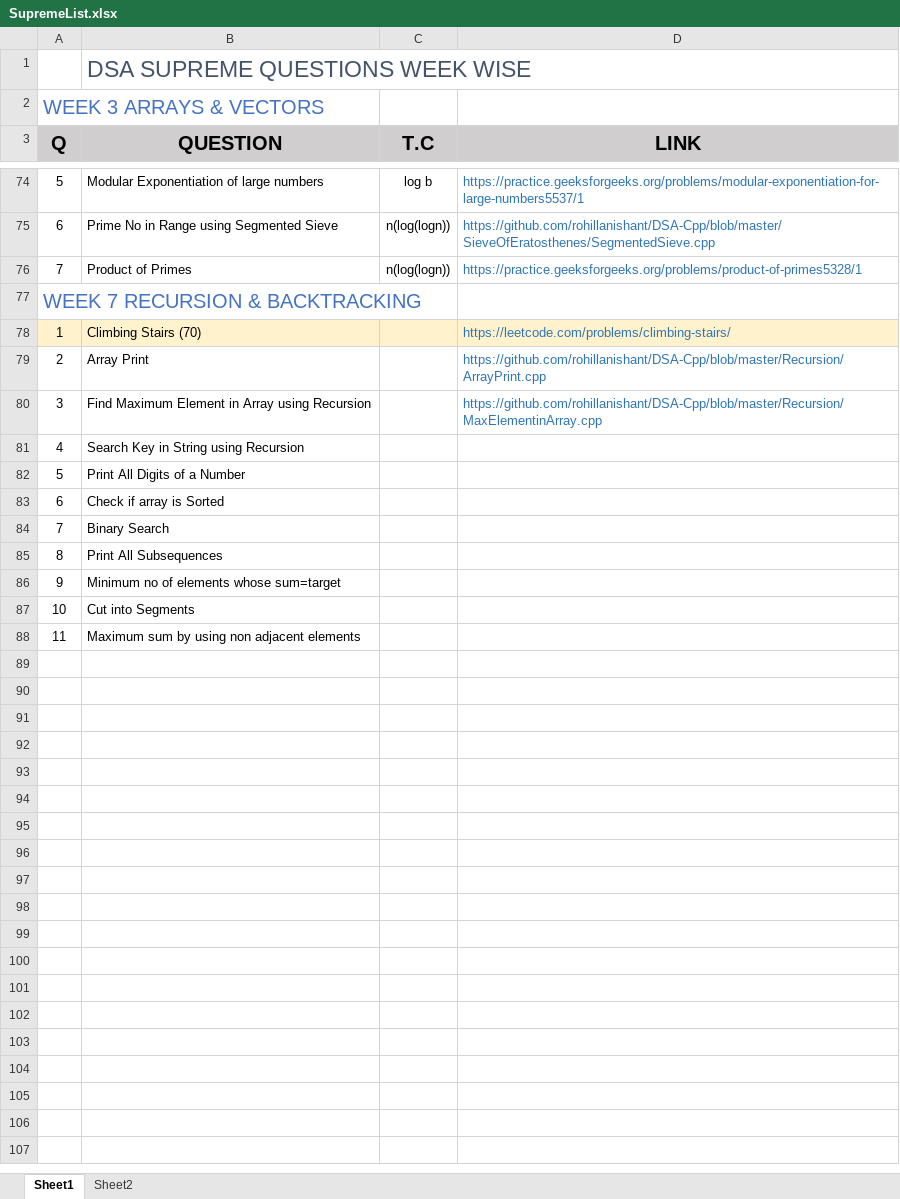
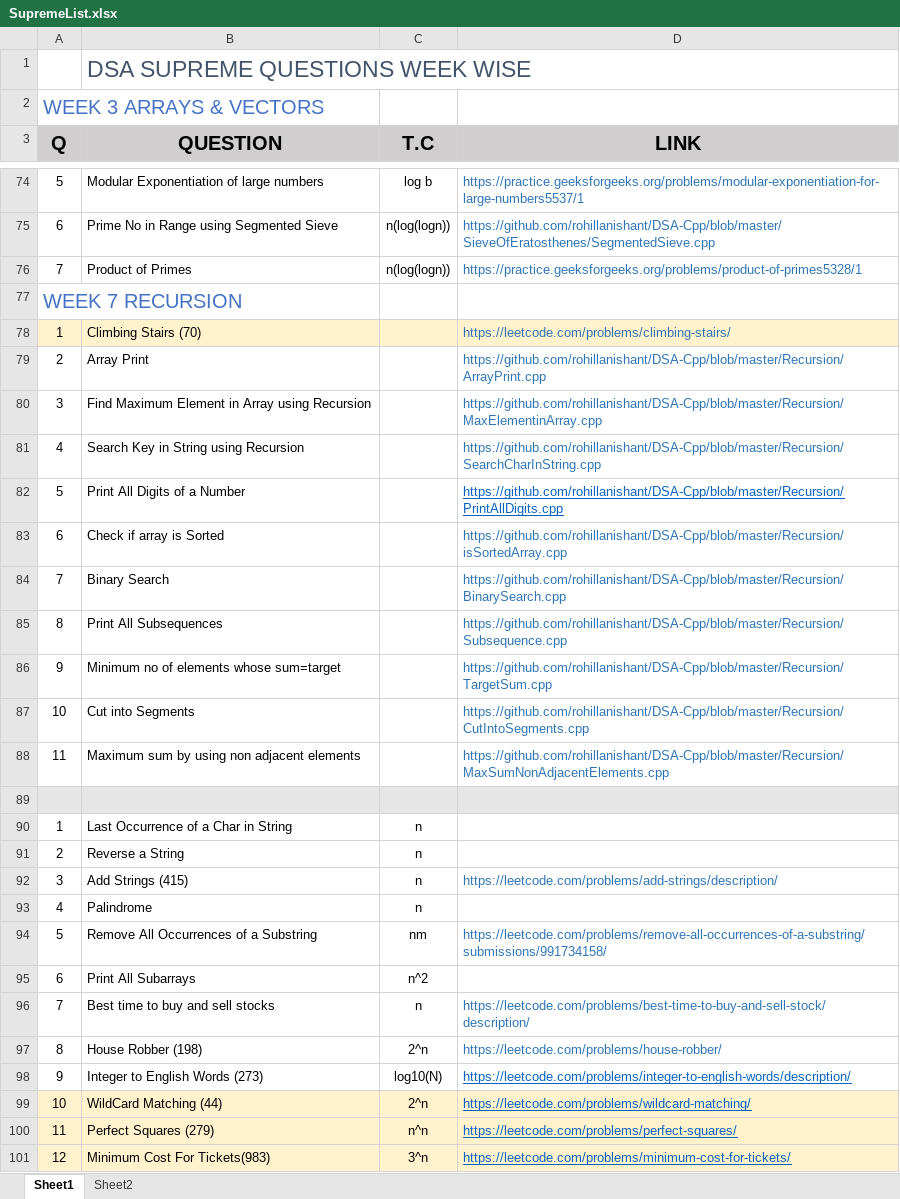
Before and after one commit to rohillanishant/DSA-Cpp, an Excel workbook: Notes/SupremeList.xlsx, sheet Sheet1, drawn as a sheet; only a part is shown, gaps mark what is left out; values as stored, in another font and other column widths than the file's, no borders; the diff covers the shown part only; the diff names each change by its address in the sheet, - before the commit and + after, or states it on an @@ line.

```diff
--- a/Notes/SupremeList.xlsx (sheet Sheet1)
+++ b/Notes/SupremeList.xlsx (sheet Sheet1)
-A77 (Q): WEEK 7 RECURSION & BACKTRACKING
+A77 (Q): WEEK 7 RECURSION
-D81 (LINK): (empty)
+D81 (LINK): https://github.com/rohillanishant/DSA-Cpp/blob/master/Recursion/SearchCharInString.cpp
-D82 (LINK): (empty)
+D82 (LINK): https://github.com/rohillanishant/DSA-Cpp/blob/master/Recursion/PrintAllDigits.cpp
-D83 (LINK): (empty)
+D83 (LINK): https://github.com/rohillanishant/DSA-Cpp/blob/master/Recursion/isSortedArray.cpp
-D84 (LINK): (empty)
+D84 (LINK): https://github.com/rohillanishant/DSA-Cpp/blob/master/Recursion/BinarySearch.cpp
-D85 (LINK): (empty)
+D85 (LINK): https://github.com/rohillanishant/DSA-Cpp/blob/master/Recursion/Subsequence.cpp
-D86 (LINK): (empty)
+D86 (LINK): https://github.com/rohillanishant/DSA-Cpp/blob/master/Recursion/TargetSum.cpp
-D87 (LINK): (empty)
+D87 (LINK): https://github.com/rohillanishant/DSA-Cpp/blob/master/Recursion/CutIntoSegments.cpp
-D88 (LINK): (empty)
+D88 (LINK): https://github.com/rohillanishant/DSA-Cpp/blob/master/Recursion/MaxSumNonAdjacentElements.cpp
+row 89: (empty)
+row 90: 1 | Last Occurrence of a Char in String | n
+row 91: 2 | Reverse a String | n
+row 92: 3 | Add Strings (415) | n | https://leetcode.com/problems/add-strings/description/
+row 93: 4 | Palindrome | n
+row 94: 5 | Remove All Occurrences of a Substring | nm | https://leetcode.com/problems/remove-all-occurrences-of-a-substring/submissions/991734158/
+row 95: 6 | Print All Subarrays | n^2
+row 96: 7 | Best time to buy and sell stocks | n | https://leetcode.com/problems/best-time-to-buy-and-sell-stock/description/
+row 97: 8 | House Robber (198) | 2^n | https://leetcode.com/problems/house-robber/
+row 98: 9 | Integer to English Words (273) | log10(N) | https://leetcode.com/problems/integer-to-english-words/description/
+row 99: 10 | WildCard Matching (44) | 2^n | https://leetcode.com/problems/wildcard-matching/
+row 100: 11 | Perfect Squares (279) | n^n | https://leetcode.com/problems/perfect-squares/
+row 101: 12 | Minimum Cost For Tickets(983) | 3^n | https://leetcode.com/problems/minimum-cost-for-tickets/
```
Also changed, not shown: 1 added row elsewhere in this sheet, 10 other files.
